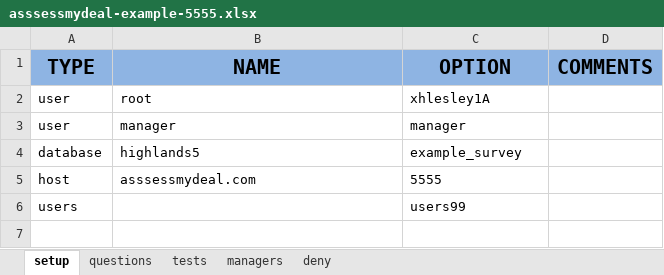
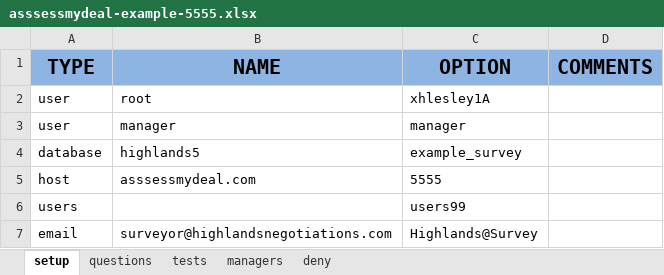
Before and after one commit to seddon-software/highlands-secure, an Excel workbook: examples/asssessmydeal-example-5555.xlsx, sheet setup, drawn as a sheet; values as stored, in another font and other column widths than the file's, no borders; the diff names each change by its address in the sheet, - before the commit and + after, or states it on an @@ line.

```diff
--- a/examples/asssessmydeal-example-5555.xlsx (sheet setup)
+++ b/examples/asssessmydeal-example-5555.xlsx (sheet setup)
+row 7: email | surveyor@highlandsnegotiations.com | Highlands@Survey
```
Also changed, not shown: examples/assessmydeal-example-5556.xlsx, 5 other files.
